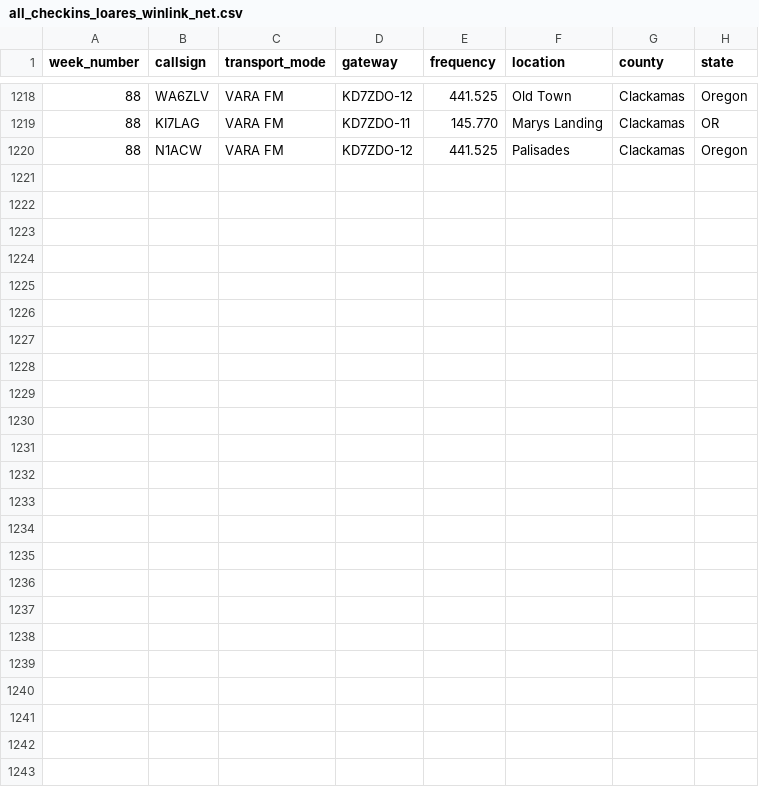
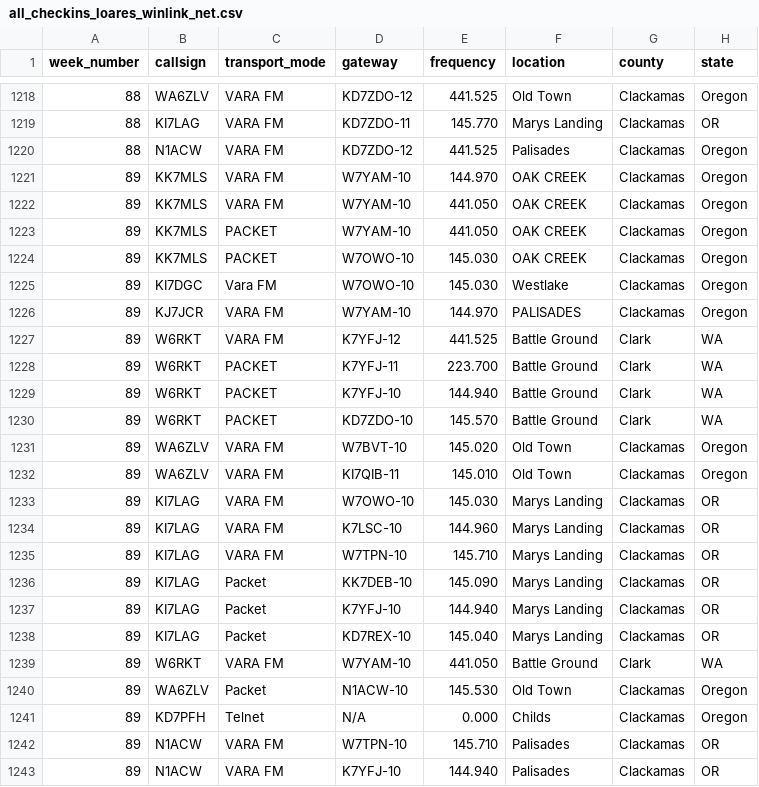
Before and after one commit to drizzlecombe/wlnet, a CSV file: raw_data/all_checkins_loares_winlink_net.csv, drawn as a sheet; only a part is shown, gaps mark what is left out.

Commit message:
Added week 89 checkins

```diff
--- a/raw_data/all_checkins_loares_winlink_net.csv
+++ b/raw_data/all_checkins_loares_winlink_net.csv
@@ -1220 +1220,24 @@
 88, N1ACW,  VARA FM, KD7ZDO-12, 441.525, Palisades, Clackamas, Oregon
+89, KK7MLS, VARA FM, W7YAM-10,  144.970, OAK CREEK, Clackamas, Oregon
+89, KK7MLS, VARA FM, W7YAM-10,  441.050, OAK CREEK, Clackamas, Oregon
+89, KK7MLS, PACKET,  W7YAM-10,  441.050, OAK CREEK, Clackamas, Oregon
+89, KK7MLS, PACKET,  W7OWO-10,  145.030, OAK CREEK, Clackamas, Oregon
+89, KI7DGC, Vara FM, W7OWO-10,  145.030, Westlake, Clackamas, Oregon
+89, KJ7JCR, VARA FM, W7YAM-10,  144.970, PALISADES, Clackamas, Oregon
+89, W6RKT,  VARA FM, K7YFJ-12,  441.525, Battle Ground, Clark, WA
+89, W6RKT,  PACKET,  K7YFJ-11,  223.700, Battle Ground, Clark, WA
+89, W6RKT,  PACKET,  K7YFJ-10,  144.940, Battle Ground, Clark, WA
+89, W6RKT,  PACKET,  KD7ZDO-10, 145.570, Battle Ground, Clark, WA
+89, WA6ZLV, VARA FM, W7BVT-10,  145.020, Old Town, Clackamas, Oregon
+89, WA6ZLV, VARA FM, KI7QIB-11, 145.010, Old Town, Clackamas, Oregon
+89, KI7LAG, VARA FM, W7OWO-10,  145.030, Marys Landing, Clackamas, OR
+89, KI7LAG, VARA FM, K7LSC-10,  144.960, Marys Landing, Clackamas, OR
+89, KI7LAG, VARA FM, W7TPN-10,  145.710, Marys Landing, Clackamas, OR
+89, KI7LAG, Packet,  KK7DEB-10, 145.090, Marys Landing, Clackamas, OR
+89, KI7LAG, Packet,  K7YFJ-10,  144.940, Marys Landing, Clackamas, OR
+89, KI7LAG, Packet,  KD7REX-10, 145.040, Marys Landing, Clackamas, OR
+89, W6RKT,  VARA FM, W7YAM-10,  441.050, Battle Ground, Clark, WA
+89, WA6ZLV, Packet,  N1ACW-10,  145.530, Old Town, Clackamas, Oregon
+89, KD7PFH, Telnet,  N/A,         0.000, Childs, Clackamas, Oregon
+89, N1ACW,  VARA FM, W7TPN-10,  145.710, Palisades, Clackamas, OR
+89, N1ACW,  VARA FM, K7YFJ-10,  144.940, Palisades, Clackamas, OR
```
Also changed, not shown: 1 other file.
